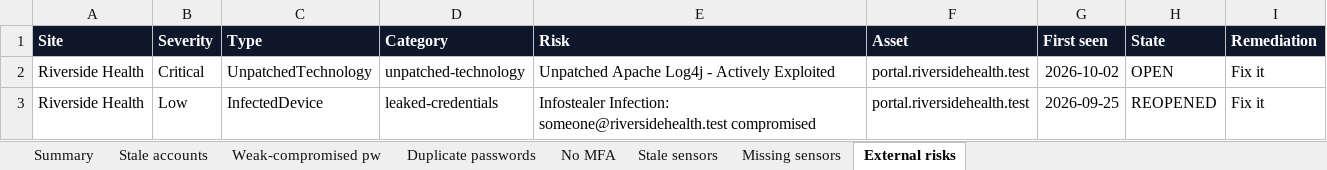
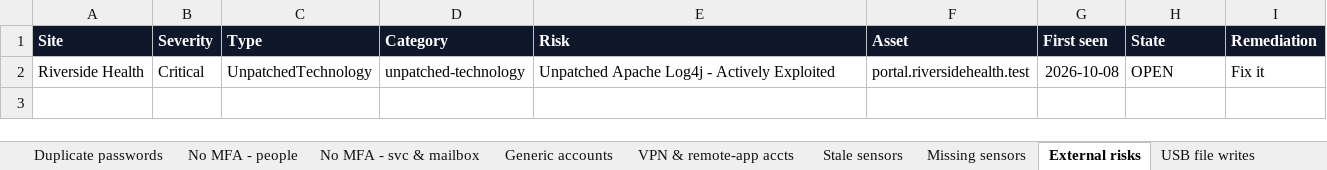
Before and after one commit to t-d-knight/secops-dash, an Excel workbook: reports/sample-action-pack.xlsx, sheet External risks, drawn as a sheet; values as stored, in another font and other column widths than the file's, no borders; the diff names each change by its address in the sheet, - before the commit and + after, or states it on an @@ line.

```diff
--- a/reports/sample-action-pack.xlsx (sheet External risks)
+++ b/reports/sample-action-pack.xlsx (sheet External risks)
-sheet tab: No MFA
+sheet tab: No MFA - people
+sheet tab: No MFA - svc & mailbox
+sheet tab: Generic accounts
+sheet tab: VPN & remote-app accts
+sheet tab: USB file writes
-G2 (First seen): 2026-10-02
+G2 (First seen): 2026-10-08
-row 3: Riverside Health | Low | InfectedDevice | leaked-credentials | Infostealer Infection: someone@riversidehealth.test compromised | portal.riversidehealth.test | 2026-09-25 | REOPENED | Fix it
```
Also changed, not shown: sheet Summary, sheet Stale accounts, sheet Weak-compromised pw, sheet Duplicate passwords, sheet No MFA - people, sheet Missing sensors, 1 more sheet, other sheet tabs, 2 other files.
